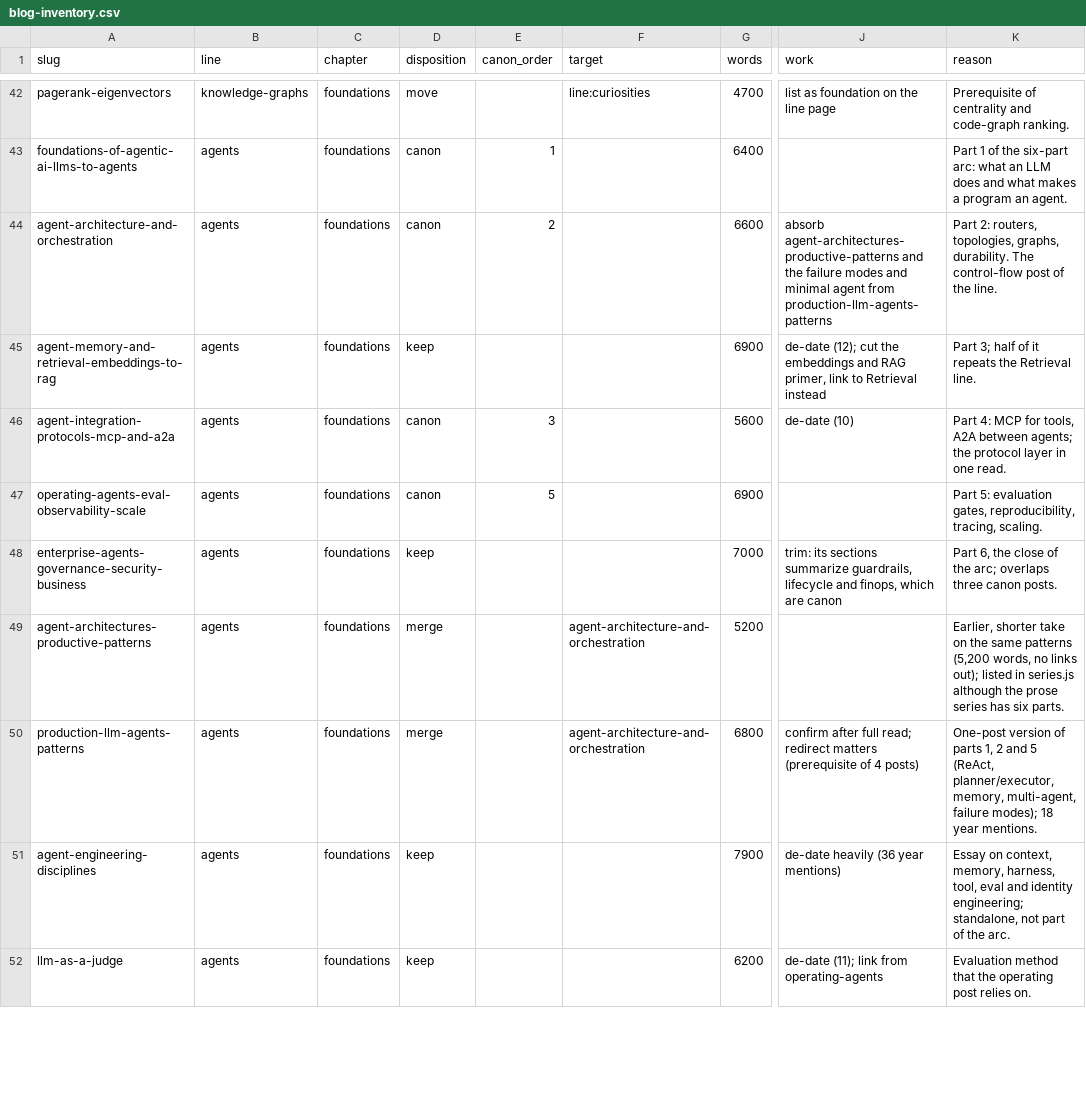
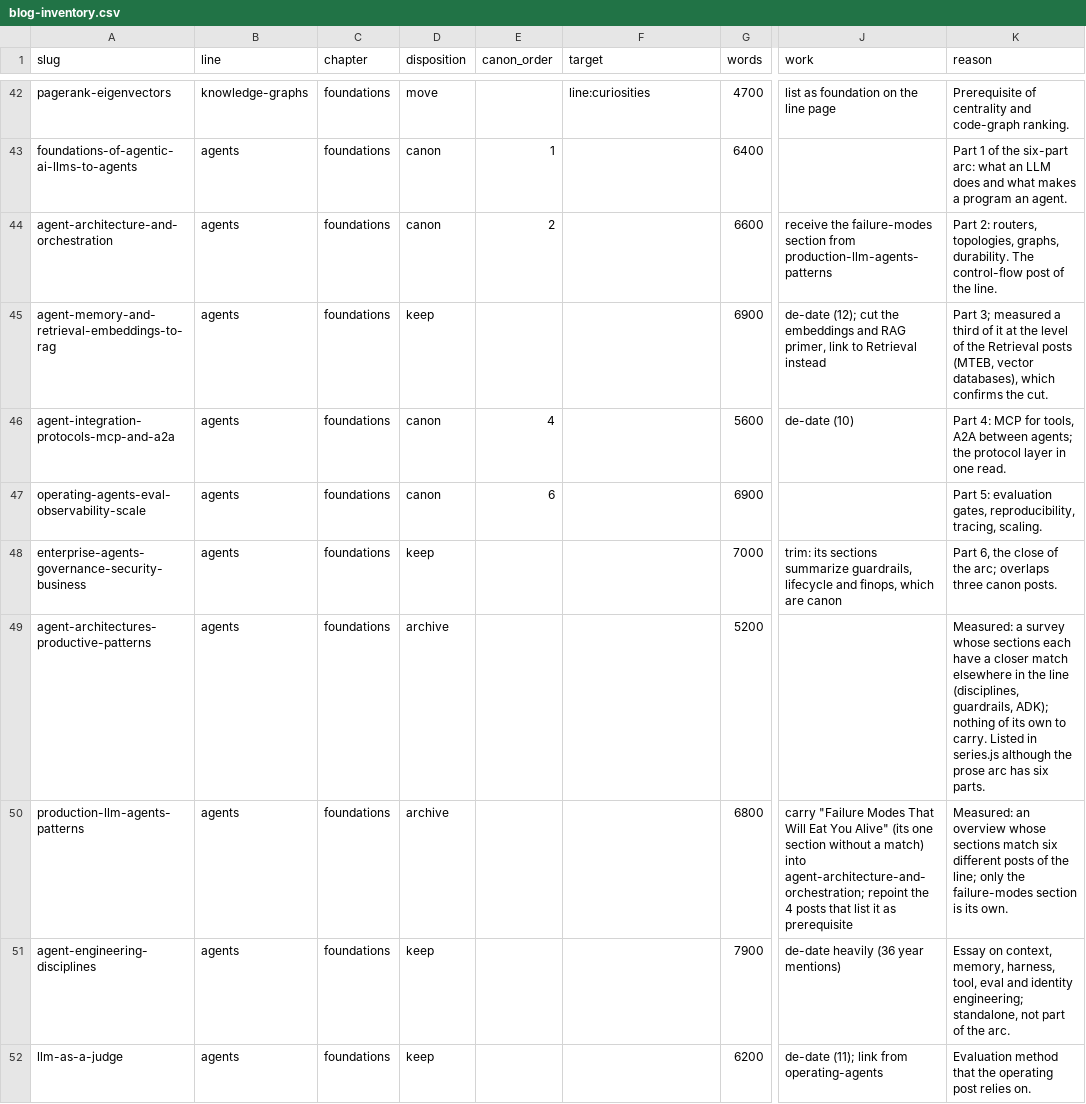
Before and after one commit to JuanLara18/portfolio, a CSV file: docs/blog-inventory.csv, drawn as a sheet; only a part is shown, gaps mark what is left out; the diff covers the shown part only; the diff names each change by its address in the sheet, - before the commit and + after, or states it on an @@ line.

Commit message:
docs: measure section overlap, revise merges, add certifications

```diff
--- a/docs/blog-inventory.csv
+++ b/docs/blog-inventory.csv
-J44 (work): absorb agent-architectures-productive-patterns and the failure modes and minimal agent from production-llm-agents-patterns
+J44 (work): receive the failure-modes section from production-llm-agents-patterns
-K45 (reason): Part 3; half of it repeats the Retrieval line.
+K45 (reason): Part 3; measured a third of it at the level of the Retrieval posts (MTEB, vector databases), which confirms the cut.
-E46 (canon_order): 3
+E46 (canon_order): 4
-E47 (canon_order): 5
+E47 (canon_order): 6
-D49:D50 (disposition): merge
+D49:D50 (disposition): archive
-F49:F50 (target): agent-architecture-and-orchestration
+F49:F50 (target): (empty)
-K49 (reason): Earlier, shorter take on the same patterns (5,200 words, no links out); listed in series.js although the prose series has six…
+K49 (reason): Measured: a survey whose sections each have a closer match elsewhere in the line (disciplines, guardrails, ADK); nothing of its own to carry. Listed in series.js although the prose arc has six…
-J50 (work): confirm after full read; redirect matters (prerequisite of 4 posts)
+J50 (work): carry "Failure Modes That Will Eat You Alive" (its one section without a match) into agent-architecture-and-orchestration; repoint the 4 posts that list it as prerequisite
-K50 (reason): One-post version of parts 1, 2 and 5 (ReAct, planner/executor, memory, multi-agent, failure modes); 18 year mentions.
+K50 (reason): Measured: an overview whose sections match six different posts of the line; only the failure-modes section is its own.
```
Also changed, not shown: 3 added rows and 44 edited cells elsewhere in this file, 7 other files.
